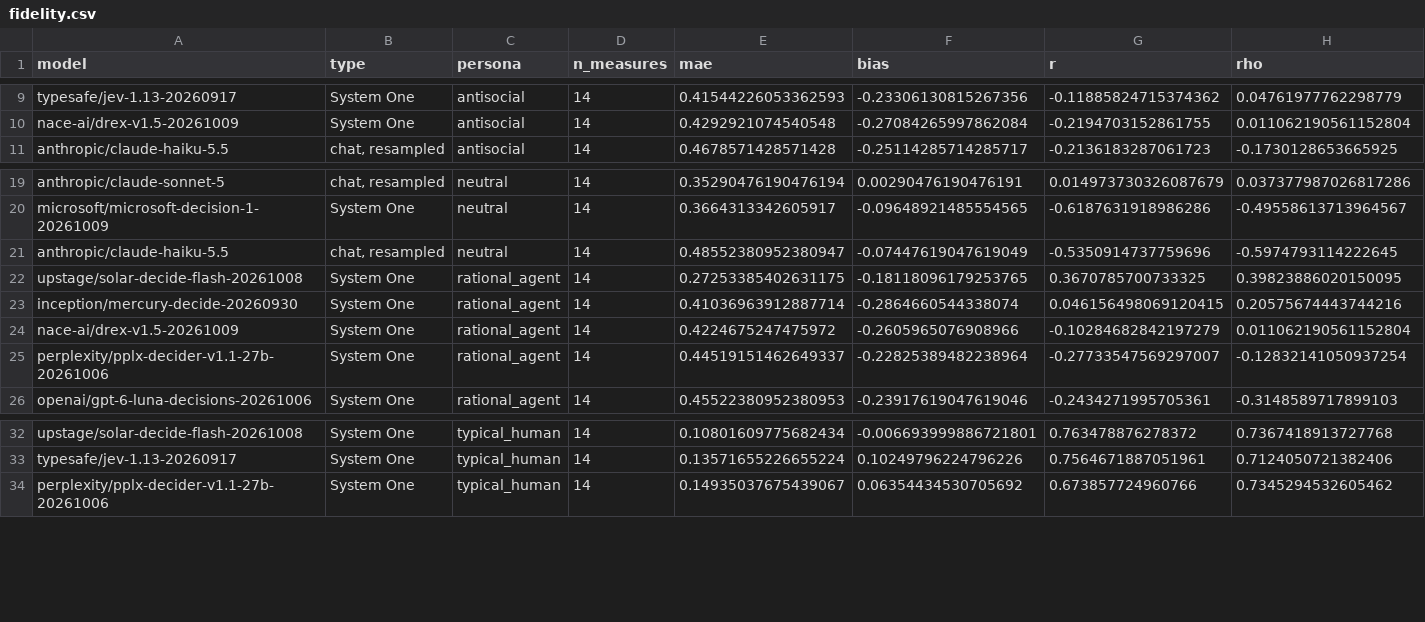
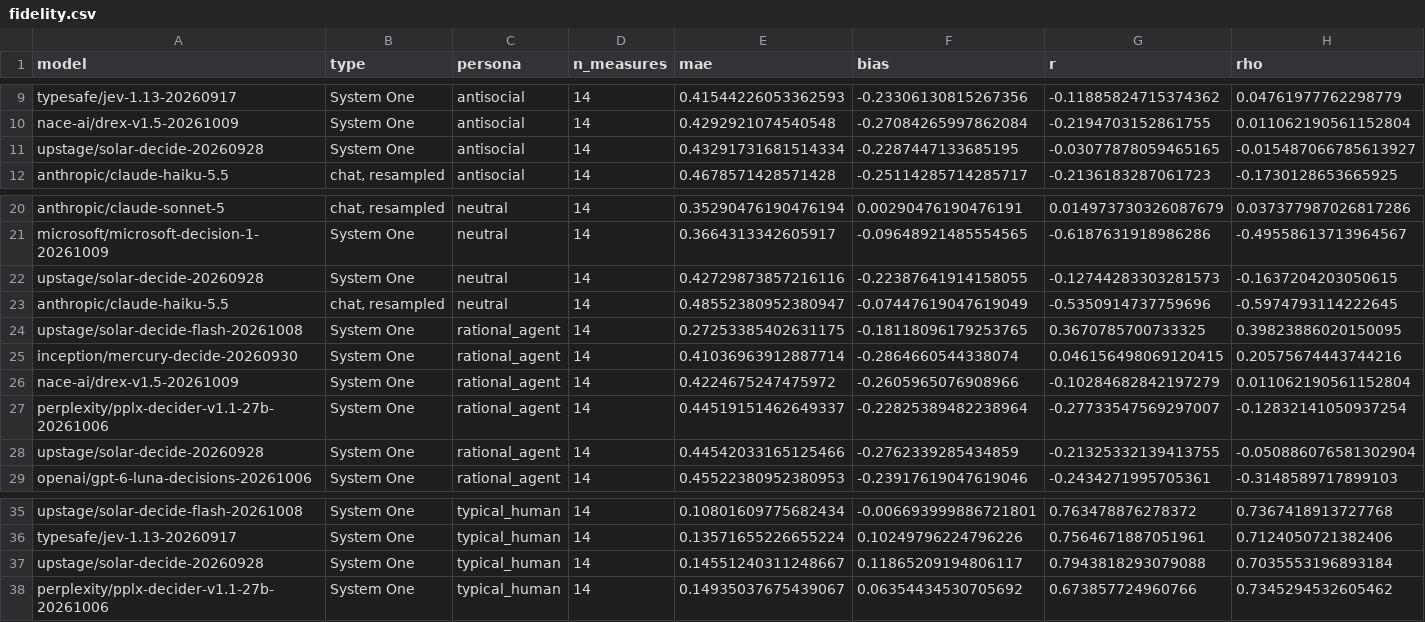
Before and after one commit to tynamite/evaluation-behavioral-system-one, a CSV file: results/comparison/fidelity.csv, drawn as a sheet; only a part is shown, gaps mark what is left out; the diff names each change by its address in the sheet, - before the commit and + after, or states it on an @@ line.

Commit message:
Complete the Solar Decide run and add it to the comparison
Resumed from 81% to the full 5,880 records, no duplicates. Its only errors
are the 40 p-beauty contest calls the route cannot serve (26-option cap),
as for Solar Decide Flash. Tables, figure and docs/MODELS.md now cover all
eight new System One models.

```diff
--- a/results/comparison/fidelity.csv
+++ b/results/comparison/fidelity.csv
+row 11: upstage/solar-decide-20260928 | System One | antisocial | 14 | 0.43291731681514334 | -0.2287447133685195 | -0.03077878059465165 | -0.015487066785613927
+row 22: upstage/solar-decide-20260928 | System One | neutral | 14 | 0.42729873857216116 | -0.22387641914158055 | -0.12744283303281573 | -0.1637204203050615
+row 28: upstage/solar-decide-20260928 | System One | rational_agent | 14 | 0.44542033165125466 | -0.2762339285434859 | -0.21325332139413755 | -0.050886076581302904
+row 37: upstage/solar-decide-20260928 | System One | typical_human | 14 | 0.14551240311248667 | 0.11865209194806117 | 0.7943818293079088 | 0.7035553196893184
```
Also changed, not shown: results/comparison/health.csv, results/comparison/measures.csv, 4 other files.
